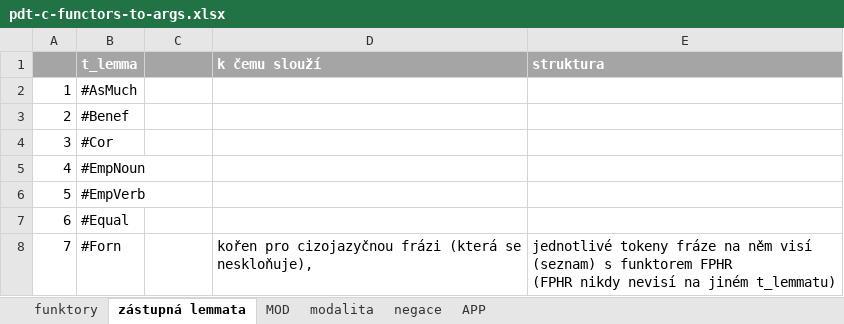
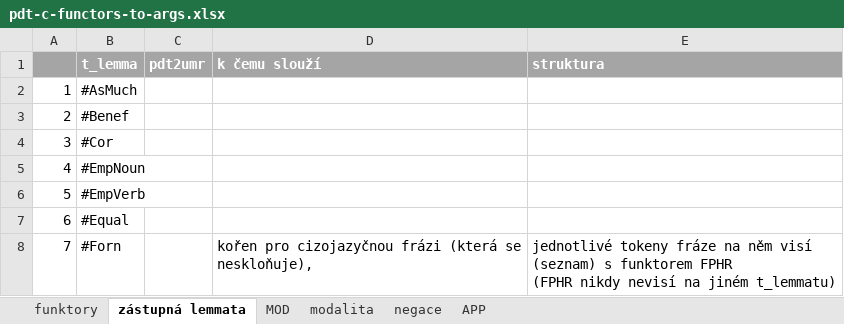
Before and after one commit to ufal/UMR, an Excel workbook: tecto2umr/pdt-c-functors-to-args.xlsx, sheet zástupná lemmata, drawn as a sheet; only a part is shown; values as stored, in another font and other column widths than the file's, no borders; the diff names each change by its address in the sheet, - before the commit and + after, or states it on an @@ line.

```diff
--- a/tecto2umr/pdt-c-functors-to-args.xlsx (sheet zástupná lemmata)
+++ b/tecto2umr/pdt-c-functors-to-args.xlsx (sheet zástupná lemmata)
-C1: (empty)
+C1: pdt2umr
```
Also changed, not shown: sheet funktory, charts or pictures.
